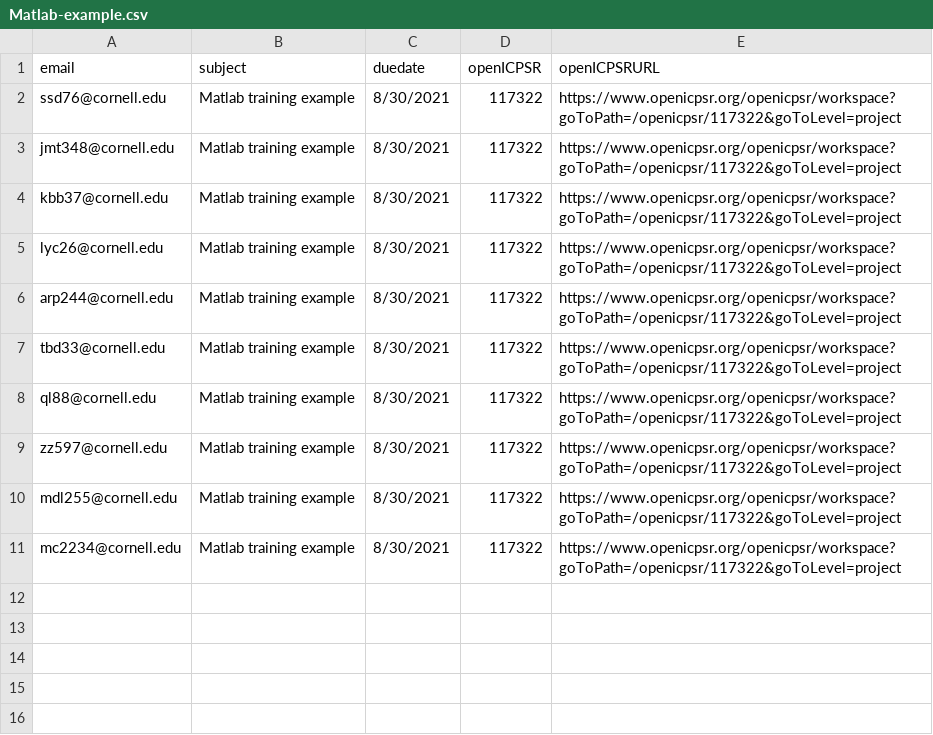
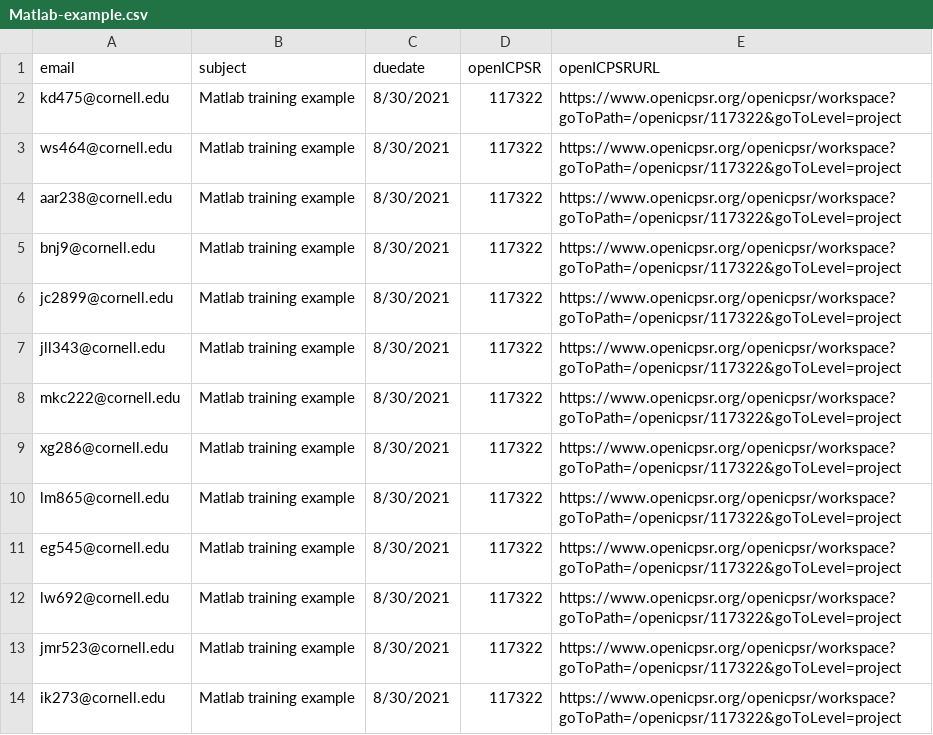
Before and after one commit to labordynamicsinstitute/LDI-Research-Aide, a CSV file: Training/Matlab-example.csv, drawn as a sheet.

Commit message:
Update Matlab-example.csv

```diff
--- a/Training/Matlab-example.csv
+++ b/Training/Matlab-example.csv
@@ -1,11 +1,14 @@
 email ,subject,duedate,openICPSR,openICPSRURL
-ssd76@cornell.edu,Matlab training example,8/30/2021,117322,https://www.openicpsr.org/openicpsr/workspace?goToPath=/openicpsr/117322&goToLevel=project
-jmt348@cornell.edu,Matlab training example,8/30/2021,117322,https://www.openicpsr.org/openicpsr/workspace?goToPath=/openicpsr/117322&goToLevel=project
-kbb37@cornell.edu,Matlab training example,8/30/2021,117322,https://www.openicpsr.org/openicpsr/workspace?goToPath=/openicpsr/117322&goToLevel=project
-lyc26@cornell.edu,Matlab training example,8/30/2021,117322,https://www.openicpsr.org/openicpsr/workspace?goToPath=/openicpsr/117322&goToLevel=project
-arp244@cornell.edu,Matlab training example,8/30/2021,117322,https://www.openicpsr.org/openicpsr/workspace?goToPath=/openicpsr/117322&goToLevel=project
-tbd33@cornell.edu,Matlab training example,8/30/2021,117322,https://www.openicpsr.org/openicpsr/workspace?goToPath=/openicpsr/117322&goToLevel=project
-ql88@cornell.edu,Matlab training example,8/30/2021,117322,https://www.openicpsr.org/openicpsr/workspace?goToPath=/openicpsr/117322&goToLevel=project
-zz597@cornell.edu,Matlab training example,8/30/2021,117322,https://www.openicpsr.org/openicpsr/workspace?goToPath=/openicpsr/117322&goToLevel=project
-mdl255@cornell.edu,Matlab training example,8/30/2021,117322,https://www.openicpsr.org/openicpsr/workspace?goToPath=/openicpsr/117322&goToLevel=project
-mc2234@cornell.edu,Matlab training example,8/30/2021,117322,https://www.openicpsr.org/openicpsr/workspace?goToPath=/openicpsr/117322&goToLevel=project
+kd475@cornell.edu,Matlab training example,8/30/2021,117322,https://www.openicpsr.org/openicpsr/workspace?goToPath=/openicpsr/117322&goToLevel=project
+ws464@cornell.edu,Matlab training example,8/30/2021,117322,https://www.openicpsr.org/openicpsr/workspace?goToPath=/openicpsr/117322&goToLevel=project
+aar238@cornell.edu,Matlab training example,8/30/2021,117322,https://www.openicpsr.org/openicpsr/workspace?goToPath=/openicpsr/117322&goToLevel=project
+bnj9@cornell.edu,Matlab training example,8/30/2021,117322,https://www.openicpsr.org/openicpsr/workspace?goToPath=/openicpsr/117322&goToLevel=project
+jc2899@cornell.edu,Matlab training example,8/30/2021,117322,https://www.openicpsr.org/openicpsr/workspace?goToPath=/openicpsr/117322&goToLevel=project
+jll343@cornell.edu,Matlab training example,8/30/2021,117322,https://www.openicpsr.org/openicpsr/workspace?goToPath=/openicpsr/117322&goToLevel=project
+mkc222@cornell.edu,Matlab training example,8/30/2021,117322,https://www.openicpsr.org/openicpsr/workspace?goToPath=/openicpsr/117322&goToLevel=project
+xg286@cornell.edu,Matlab training example,8/30/2021,117322,https://www.openicpsr.org/openicpsr/workspace?goToPath=/openicpsr/117322&goToLevel=project
+lm865@cornell.edu,Matlab training example,8/30/2021,117322,https://www.openicpsr.org/openicpsr/workspace?goToPath=/openicpsr/117322&goToLevel=project
+eg545@cornell.edu,Matlab training example,8/30/2021,117322,https://www.openicpsr.org/openicpsr/workspace?goToPath=/openicpsr/117322&goToLevel=project
+lw692@cornell.edu,Matlab training example,8/30/2021,117322,https://www.openicpsr.org/openicpsr/workspace?goToPath=/openicpsr/117322&goToLevel=project
+jmr523@cornell.edu,Matlab training example,8/30/2021,117322,https://www.openicpsr.org/openicpsr/workspace?goToPath=/openicpsr/117322&goToLevel=project
+ik273@cornell.edu,Matlab training example,8/30/2021,117322,https://www.openicpsr.org/openicpsr/workspace?goToPath=/openicpsr/117322&goToLevel=project
```
